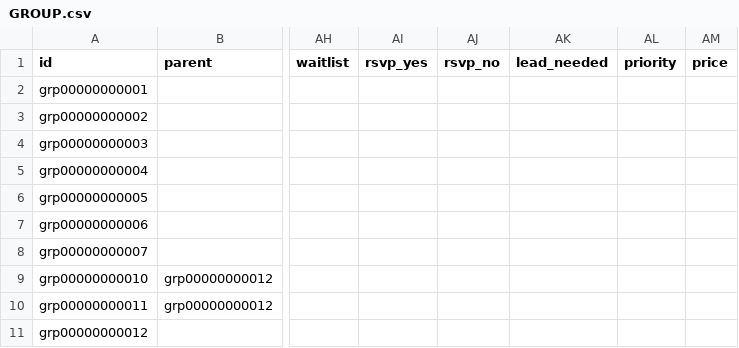
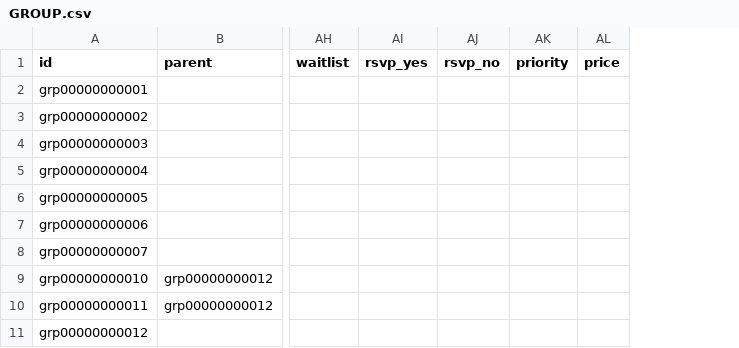
Before and after one commit to heliosian/heliosian, a CSV file: sampledata/datagroups/GROUP.csv, drawn as a sheet; only a part is shown, gaps mark what is left out; the diff names each change by its address in the sheet, - before the commit and + after, or states it on an @@ line.

Commit message:
Let anyone join a group by its join, eligible, capacity and price, add join others and RULE.under, and drop lead_needed

```diff
--- a/sampledata/datagroups/GROUP.csv
+++ b/sampledata/datagroups/GROUP.csv
-column AK (lead_needed), empty
```
Also changed, not shown: sampledata/datagroups/RULE.csv, 7 other files.
